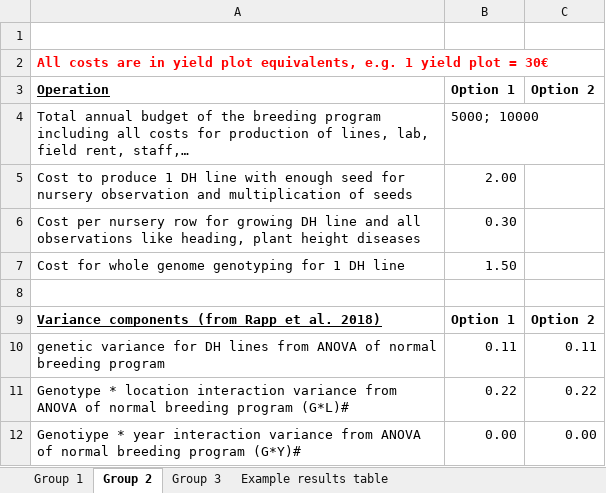
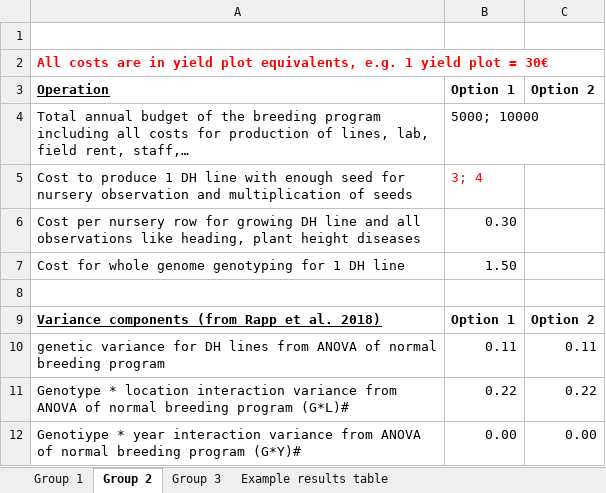
Before and after one commit to timflutre/atelier-prediction-genomique, an Excel workbook: Data_Durum_students.xlsx, sheet Group 2, drawn as a sheet; only a part is shown; values as stored, in another font and other column widths than the file's, no borders; the diff names each change by its address in the sheet, - before the commit and + after, or states it on an @@ line.

```diff
--- a/Data_Durum_students.xlsx (sheet Group 2)
+++ b/Data_Durum_students.xlsx (sheet Group 2)
-B5 (Option 1): 2.00
+B5 (Option 1): 3; 4
-B5 text colour: black
+B5 text colour: #FF0000
```
Also changed, not shown: sheet Group 1, 2 other files.
